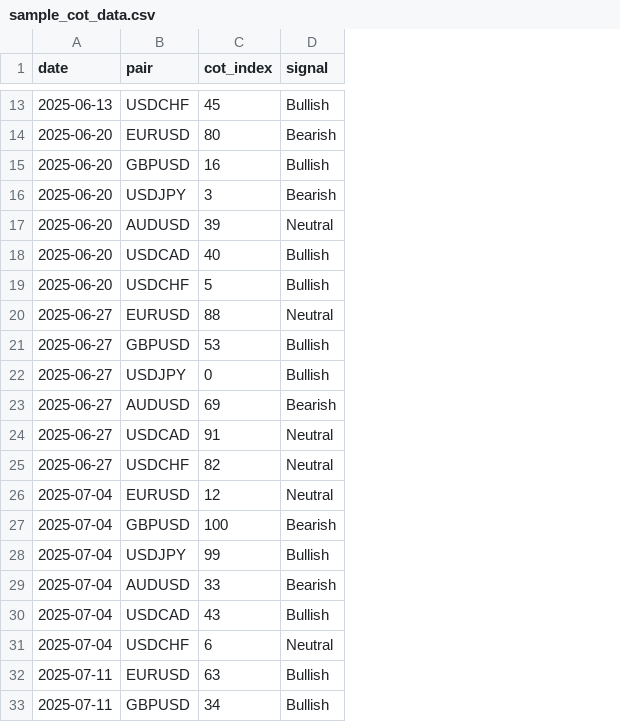
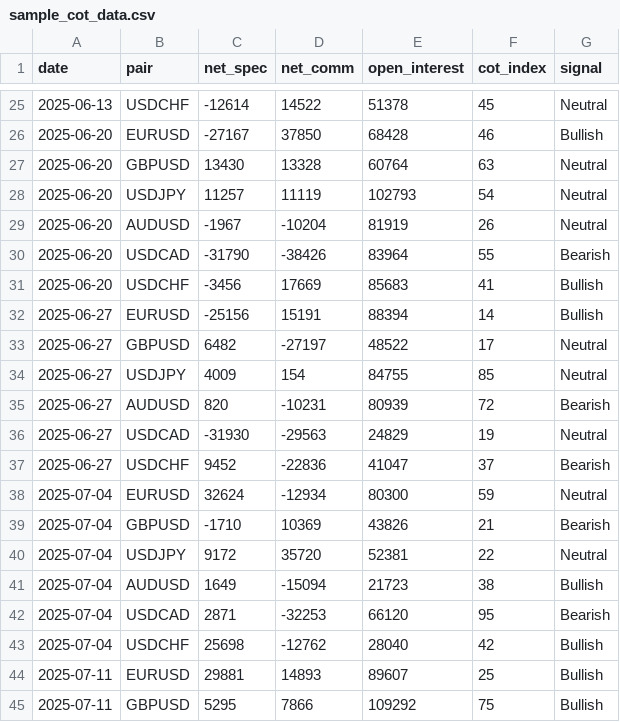
Before and after one commit to miah77/COT-FX, a CSV file: sample_cot_data.csv, drawn as a sheet; only a part is shown, gaps mark what is left out; addresses are those after the commit; the diff covers the shown part only; the diff names each change by its address in the sheet, - before the commit and + after, or states it on an @@ line.

```diff
--- a/sample_cot_data.csv
+++ b/sample_cot_data.csv
+column C (net_spec), rows 25-45: -12614 | -27167 | 13430 | 11257 | -1967 | -31790 | -3456 | -25156 | 6482 | 4009 | 820 | -31930 | 9452 | 32624 | -1710 | 9172 | 1649 | 2871 | 25698 | 29881 | 5295
+column D (net_comm), rows 25-45: 14522 | 37850 | 13328 | 11119 | -10204 | -38426 | 17669 | 15191 | -27197 | 154 | -10231 | -29563 | -22836 | -12934 | 10369 | 35720 | -15094 | -32253 | -12762 | 14893 | 7866
+column E (open_interest), rows 25-45: 51378 | 68428 | 60764 | 102793 | 81919 | 83964 | 85683 | 88394 | 48522 | 84755 | 80939 | 24829 | 41047 | 80300 | 43826 | 52381 | 21723 | 66120 | 28040 | 89607 | 109292
-G25 (signal): Bullish
+G25 (signal): Neutral
-F26 (cot_index): 80
+F26 (cot_index): 46
-G26 (signal): Bearish
+G26 (signal): Bullish
-F27 (cot_index): 16
+F27 (cot_index): 63
-G27 (signal): Bullish
+G27 (signal): Neutral
-F28 (cot_index): 3
+F28 (cot_index): 54
-G28 (signal): Bearish
+G28 (signal): Neutral
-F29 (cot_index): 39
+F29 (cot_index): 26
-F30 (cot_index): 40
+F30 (cot_index): 55
-G30 (signal): Bullish
+G30 (signal): Bearish
-F31 (cot_index): 5
+F31 (cot_index): 41
-F32 (cot_index): 88
+F32 (cot_index): 14
-G32 (signal): Neutral
+G32 (signal): Bullish
-F33 (cot_index): 53
+F33 (cot_index): 17
-G33:G34 (signal): Bullish
+G33:G34 (signal): Neutral
-F34 (cot_index): 0
+F34 (cot_index): 85
-F35 (cot_index): 69
+F35 (cot_index): 72
-F36 (cot_index): 91
+F36 (cot_index): 19
-F37 (cot_index): 82
+F37 (cot_index): 37
-G37 (signal): Neutral
+G37 (signal): Bearish
-F38 (cot_index): 12
+F38 (cot_index): 59
-F39 (cot_index): 100
+F39 (cot_index): 21
-F40 (cot_index): 99
+F40 (cot_index): 22
-G40 (signal): Bullish
+G40 (signal): Neutral
-F41 (cot_index): 33
+F41 (cot_index): 38
-G41 (signal): Bearish
+G41 (signal): Bullish
-F42 (cot_index): 43
+F42 (cot_index): 95
-G42 (signal): Bullish
+G42 (signal): Bearish
-F43 (cot_index): 6
+F43 (cot_index): 42
-G43 (signal): Neutral
+G43 (signal): Bullish
-F44 (cot_index): 63
+F44 (cot_index): 25
-F45 (cot_index): 34
+F45 (cot_index): 75
```
Also changed, not shown: 12 added rows and 66 edited cells elsewhere in this file, 5 other files.
